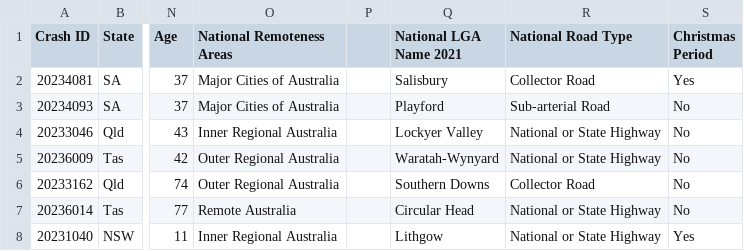
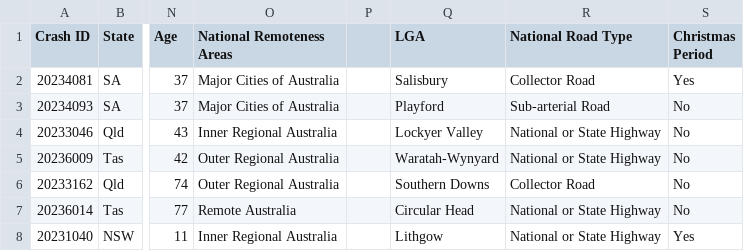
Before and after one commit to cindypatricia-25/data-visualization-2, a CSV file: data.csv, drawn as a sheet; only a part is shown, gaps mark what is left out; the diff names each change by its address in the sheet, - before the commit and + after, or states it on an @@ line.

```diff
--- a/data.csv
+++ b/data.csv
-Q1: National LGA Name 2021
+Q1: LGA
```
Also changed, not shown: 9 other files.
